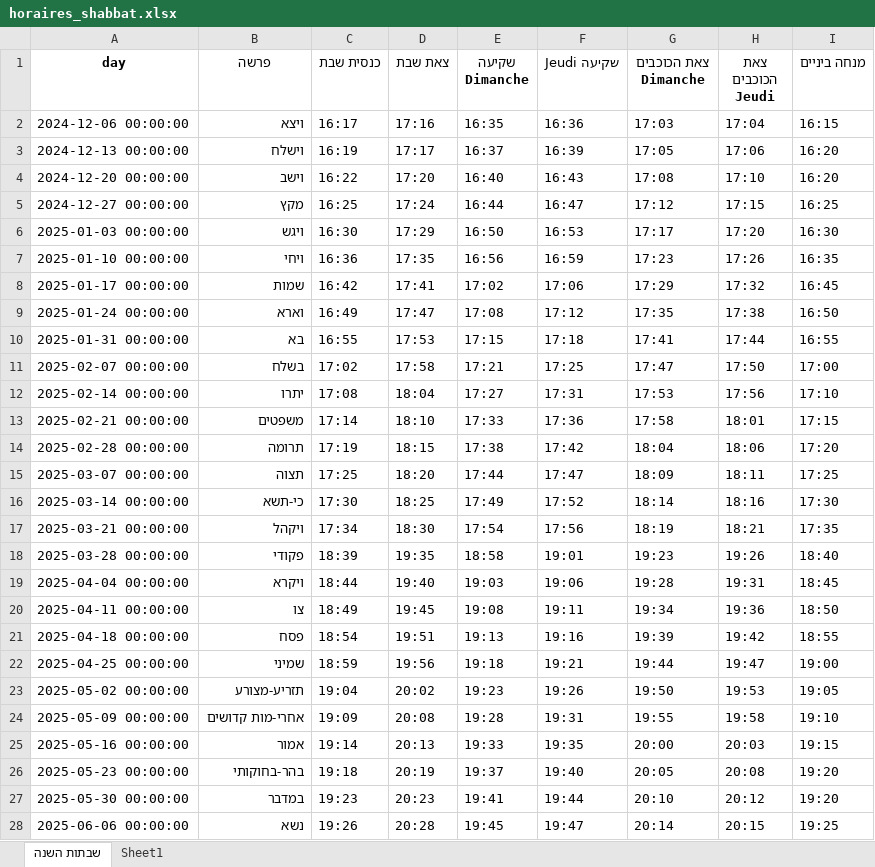
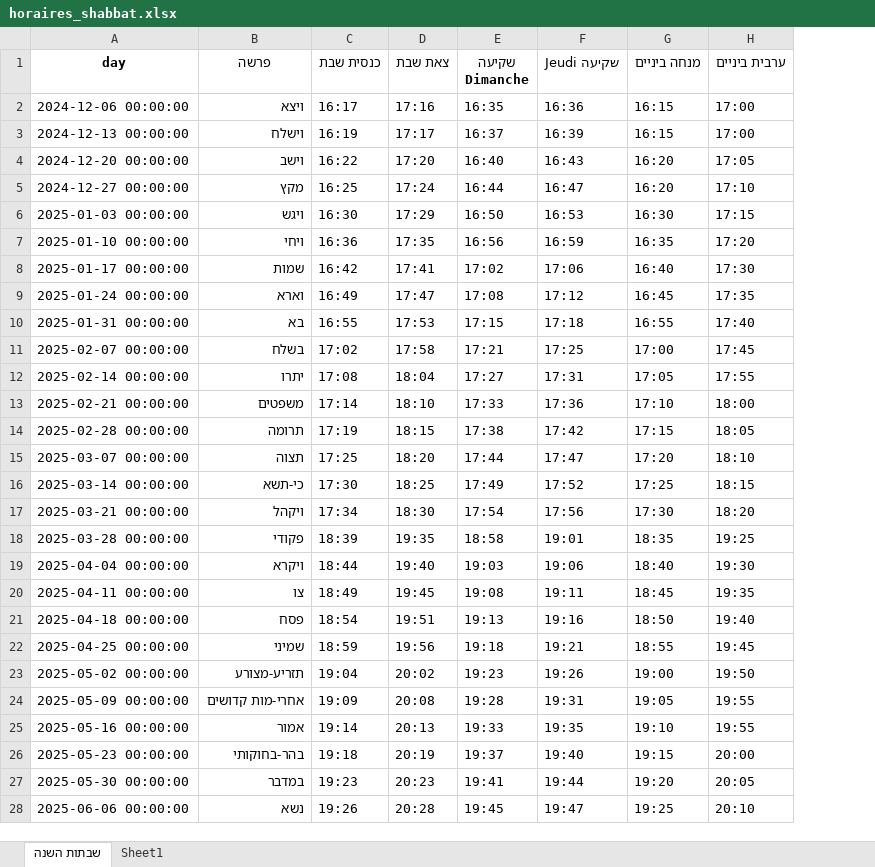
Before and after one commit to pilou73/horaires-shabbat, an Excel workbook: output/horaires_shabbat.xlsx, sheet שבתות השנה, drawn as a sheet; only a part is shown; values as stored, in another font and other column widths than the file's, no borders; removed rows and columns are numbered as before the commit, all else as after; the diff covers the shown part only; the diff names each change by its address in the sheet, - before the commit and + after, or states it on an @@ line.

```diff
--- a/output/horaires_shabbat.xlsx (sheet שבתות השנה)
+++ b/output/horaires_shabbat.xlsx (sheet שבתות השנה)
-column G (צאת הכוכבים Dimanche), rows 2-28: 17:03 | 17:05 | 17:08 | 17:12 | 17:17 | 17:23 | 17:29 | 17:35 | 17:41 | 17:47 | 17:53 | 17:58 | 18:04 | 18:09 | 18:14 | 18:19 | 19:23 | 19:28 | 19:34 | 19:39 | 19:44 | 19:50 | 19:55 | 20:00 | 20:05 | 20:10 | 20:14
-column H (צאת הכוכבים Jeudi), rows 2-28: 17:04 | 17:06 | 17:10 | 17:15 | 17:20 | 17:26 | 17:32 | 17:38 | 17:44 | 17:50 | 17:56 | 18:01 | 18:06 | 18:11 | 18:16 | 18:21 | 19:26 | 19:31 | 19:36 | 19:42 | 19:47 | 19:53 | 19:58 | 20:03 | 20:08 | 20:12 | 20:15
+column H (ערבית ביניים), rows 2-28: 17:00 | 17:00 | 17:05 | 17:10 | 17:15 | 17:20 | 17:30 | 17:35 | 17:40 | 17:45 | 17:55 | 18:00 | 18:05 | 18:10 | 18:15 | 18:20 | 19:25 | 19:30 | 19:35 | 19:40 | 19:45 | 19:50 | 19:55 | 19:55 | 20:00 | 20:05 | 20:10
-G3 (מנחה ביניים): 16:20
+G3 (מנחה ביניים): 16:15
-G5 (מנחה ביניים): 16:25
+G5 (מנחה ביניים): 16:20
-G8 (מנחה ביניים): 16:45
+G8 (מנחה ביניים): 16:40
-G9 (מנחה ביניים): 16:50
+G9 (מנחה ביניים): 16:45
-G12 (מנחה ביניים): 17:10
+G12 (מנחה ביניים): 17:05
-G13 (מנחה ביניים): 17:15
+G13 (מנחה ביניים): 17:10
-G14 (מנחה ביניים): 17:20
+G14 (מנחה ביניים): 17:15
-G15 (מנחה ביניים): 17:25
+G15 (מנחה ביניים): 17:20
-G16 (מנחה ביניים): 17:30
+G16 (מנחה ביניים): 17:25
-G17 (מנחה ביניים): 17:35
+G17 (מנחה ביניים): 17:30
-G18 (מנחה ביניים): 18:40
+G18 (מנחה ביניים): 18:35
-G19 (מנחה ביניים): 18:45
+G19 (מנחה ביניים): 18:40
-G20 (מנחה ביניים): 18:50
+G20 (מנחה ביניים): 18:45
-G21 (מנחה ביניים): 18:55
+G21 (מנחה ביניים): 18:50
-G22 (מנחה ביניים): 19:00
+G22 (מנחה ביניים): 18:55
-G23 (מנחה ביניים): 19:05
+G23 (מנחה ביניים): 19:00
-G24 (מנחה ביניים): 19:10
+G24 (מנחה ביניים): 19:05
-G25 (מנחה ביניים): 19:15
+G25 (מנחה ביניים): 19:10
-G26 (מנחה ביניים): 19:20
+G26 (מנחה ביניים): 19:15
```
Also changed, not shown: 9 edited cells elsewhere in this sheet, sheet Sheet1, 18 other files.
